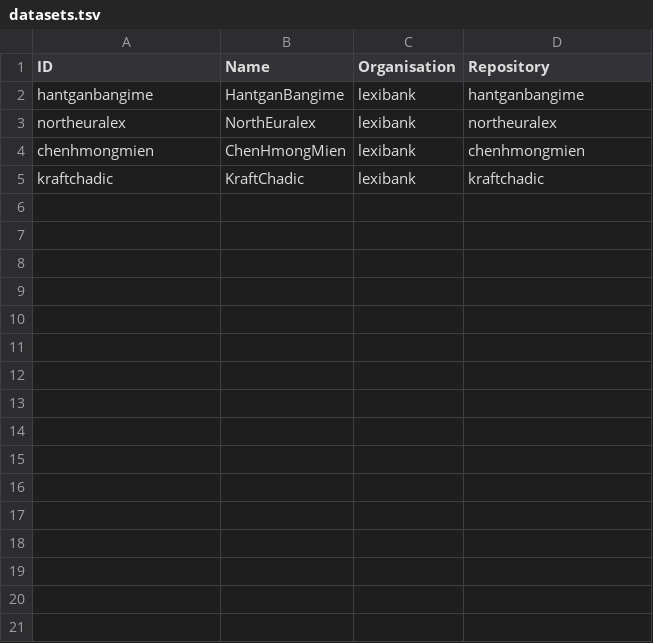
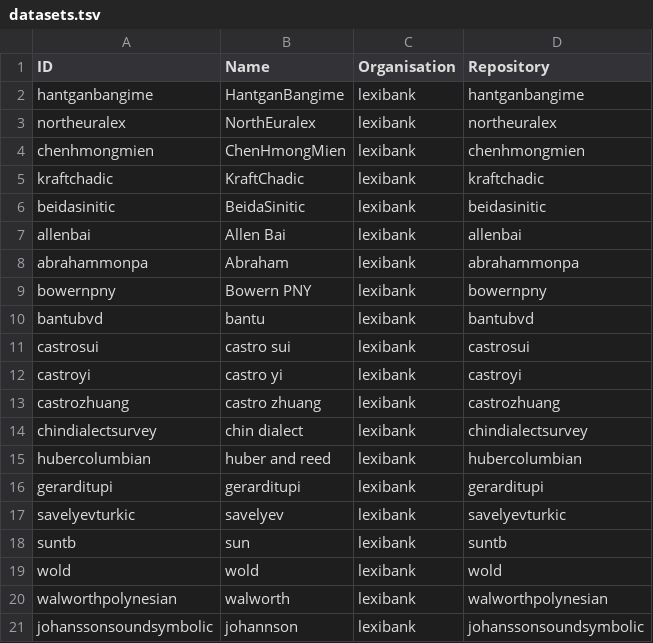
Before and after one commit to clics/clicsbp, a TSV file: etc/datasets.tsv, drawn as a sheet.

```diff
--- a/etc/datasets.tsv
+++ b/etc/datasets.tsv
@@ -5 +5,17 @@ chenhmongmien	ChenHmongMien	lexibank	chenhmongmien
 kraftchadic	KraftChadic	lexibank	kraftchadic
+beidasinitic	BeidaSinitic	lexibank	beidasinitic
+allenbai	Allen Bai	lexibank	allenbai
+abrahammonpa	Abraham	lexibank	abrahammonpa
+bowernpny	Bowern PNY	lexibank	bowernpny
+bantubvd	bantu	lexibank	bantubvd
+castrosui	castro sui	lexibank	castrosui
+castroyi	castro yi	lexibank	castroyi
+castrozhuang	castro zhuang	lexibank	castrozhuang
+chindialectsurvey	chin dialect	lexibank	chindialectsurvey
+hubercolumbian	huber and reed	lexibank	hubercolumbian
+gerarditupi	gerarditupi	lexibank	gerarditupi
+savelyevturkic	savelyev	lexibank	savelyevturkic
+suntb	sun	lexibank	suntb
+wold	wold	lexibank	wold
+walworthpolynesian	walworth	lexibank	walworthpolynesian
+johanssonsoundsymbolic	johannson	lexibank	johanssonsoundsymbolic
```
Also changed, not shown: cldf/parameters.csv, 11 other files.
